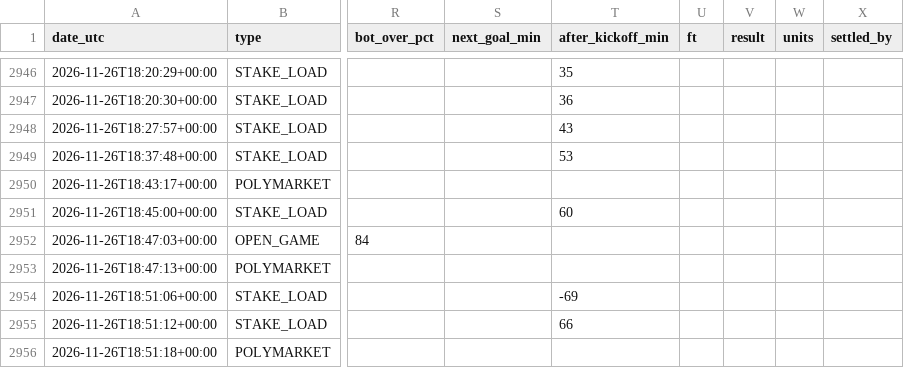
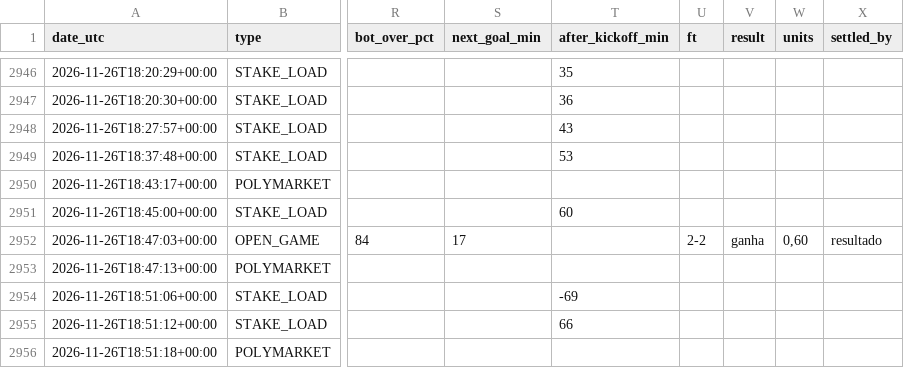
Before and after one commit to nunovinhas-creator/goal-roi, a CSV file: docs/bets.csv, drawn as a sheet; only a part is shown, gaps mark what is left out; the diff names each change by its address in the sheet, - before the commit and + after, or states it on an @@ line.

```diff
--- a/docs/bets.csv
+++ b/docs/bets.csv
-S2952 (next_goal_min): (empty)
+S2952 (next_goal_min): 17
-U2952 (ft): (empty)
+U2952 (ft): 2-2
-V2952 (result): (empty)
+V2952 (result): ganha
-W2952 (units): (empty)
+W2952 (units): 0,60
-X2952 (settled_by): (empty)
+X2952 (settled_by): resultado
```
Also changed, not shown: 7 other files.
